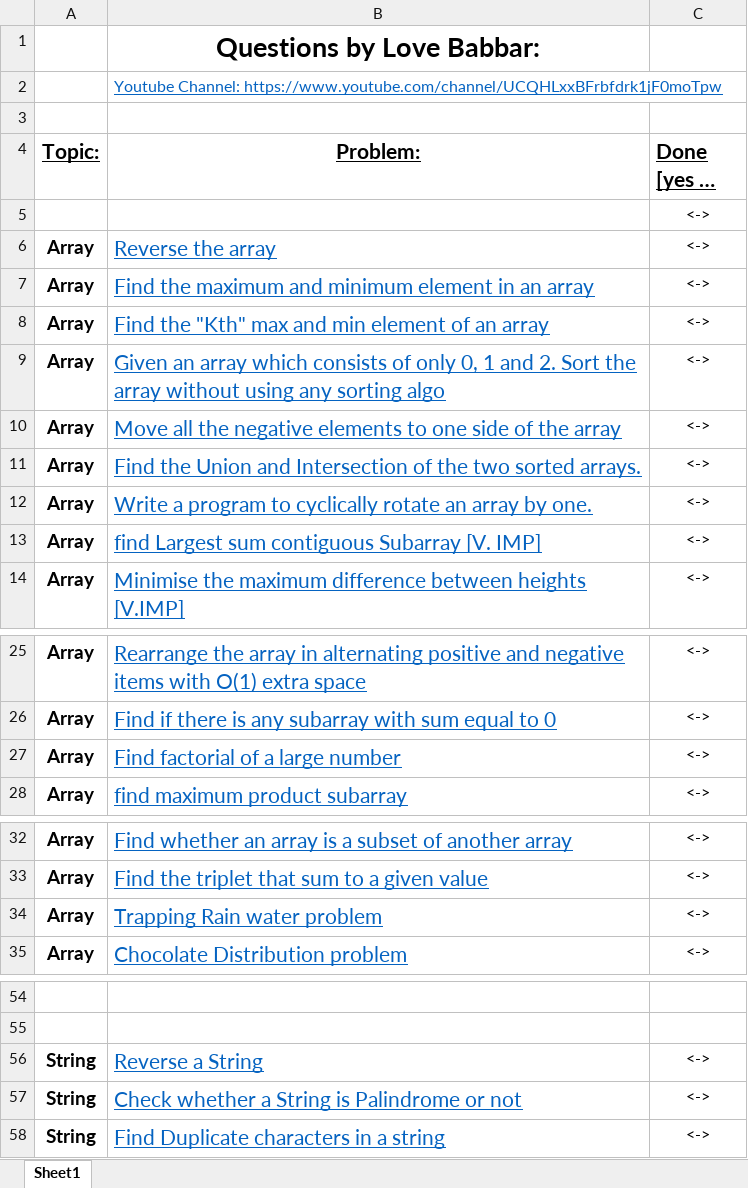
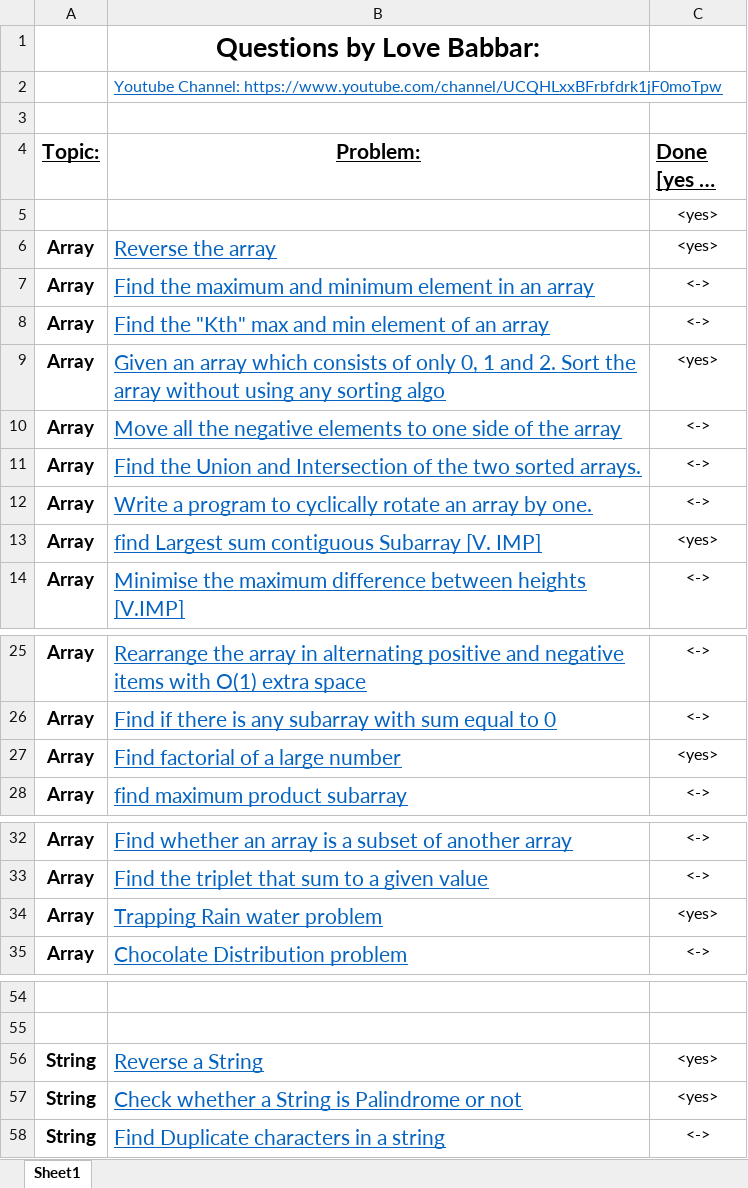
Before and after one commit to NachiketGavad/CPP-Practice, an Excel workbook: FINAL450.xlsx, sheet Sheet1, drawn as a sheet; only a part is shown, gaps mark what is left out; long unchanged cells end in …; values as stored, in another font and other column widths than the file's, no borders; the diff names each change by its address in the sheet, - before the commit and + after, or states it on an @@ line.

```diff
--- a/FINAL450.xlsx (sheet Sheet1)
+++ b/FINAL450.xlsx (sheet Sheet1)
-C5:C6 (Done [yes or no]): <->
+C5:C6 (Done [yes or no]): <yes>
-C9 (Done [yes or no]): <->
+C9 (Done [yes or no]): <yes>
-C13 (Done [yes or no]): <->
+C13 (Done [yes or no]): <yes>
-C27 (Done [yes or no]): <->
+C27 (Done [yes or no]): <yes>
-C34 (Done [yes or no]): <->
+C34 (Done [yes or no]): <yes>
-C56:C57 (Done [yes or no]): <->
+C56:C57 (Done [yes or no]): <yes>
```
Also changed, not shown: 45 other files.
